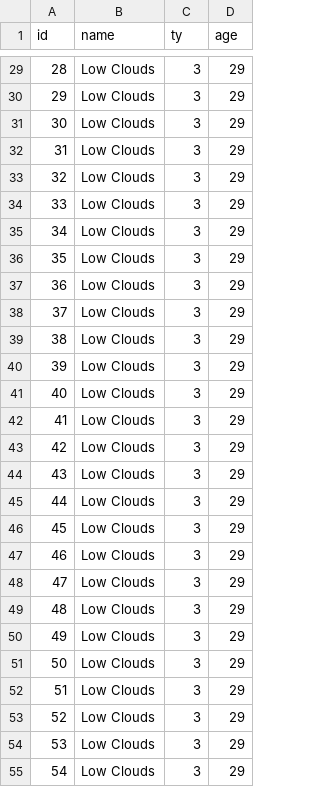
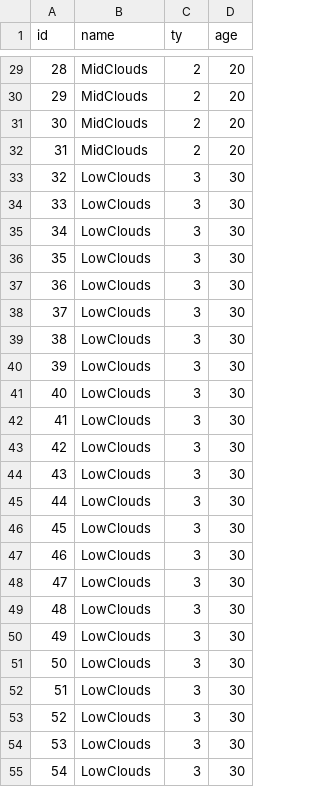
Before and after one commit to aberner6/ud, a CSV file: particles/data_structure.csv, drawn as a sheet; only a part is shown, gaps mark what is left out; the diff covers the shown part only.

```diff
--- a/particles/data_structure.csv
+++ b/particles/data_structure.csv
@@ -29,27 +29,27 @@ id,name,ty,age
-28,Low Clouds,3,29
-29,Low Clouds,3,29
-30,Low Clouds,3,29
-31,Low Clouds,3,29
-32,Low Clouds,3,29
-33,Low Clouds,3,29
-34,Low Clouds,3,29
-35,Low Clouds,3,29
-36,Low Clouds,3,29
-37,Low Clouds,3,29
-38,Low Clouds,3,29
-39,Low Clouds,3,29
-40,Low Clouds,3,29
-41,Low Clouds,3,29
-42,Low Clouds,3,29
-43,Low Clouds,3,29
-44,Low Clouds,3,29
-45,Low Clouds,3,29
-46,Low Clouds,3,29
-47,Low Clouds,3,29
-48,Low Clouds,3,29
-49,Low Clouds,3,29
-50,Low Clouds,3,29
-51,Low Clouds,3,29
-52,Low Clouds,3,29
-53,Low Clouds,3,29
-54,Low Clouds,3,29
+28,MidClouds,2,20
+29,MidClouds,2,20
+30,MidClouds,2,20
+31,MidClouds,2,20
+32,LowClouds,3,30
+33,LowClouds,3,30
+34,LowClouds,3,30
+35,LowClouds,3,30
+36,LowClouds,3,30
+37,LowClouds,3,30
+38,LowClouds,3,30
+39,LowClouds,3,30
+40,LowClouds,3,30
+41,LowClouds,3,30
+42,LowClouds,3,30
+43,LowClouds,3,30
+44,LowClouds,3,30
+45,LowClouds,3,30
+46,LowClouds,3,30
+47,LowClouds,3,30
+48,LowClouds,3,30
+49,LowClouds,3,30
+50,LowClouds,3,30
+51,LowClouds,3,30
+52,LowClouds,3,30
+53,LowClouds,3,30
+54,LowClouds,3,30
```
Also changed, not shown: 71 edited cells elsewhere in this file, 1 other file.
